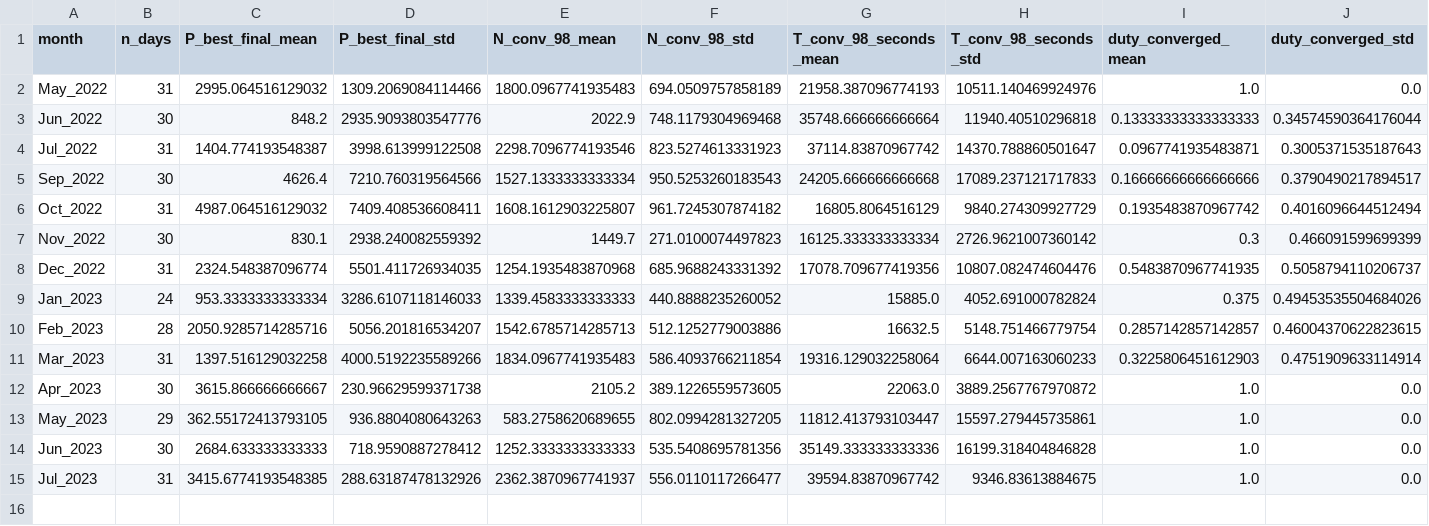
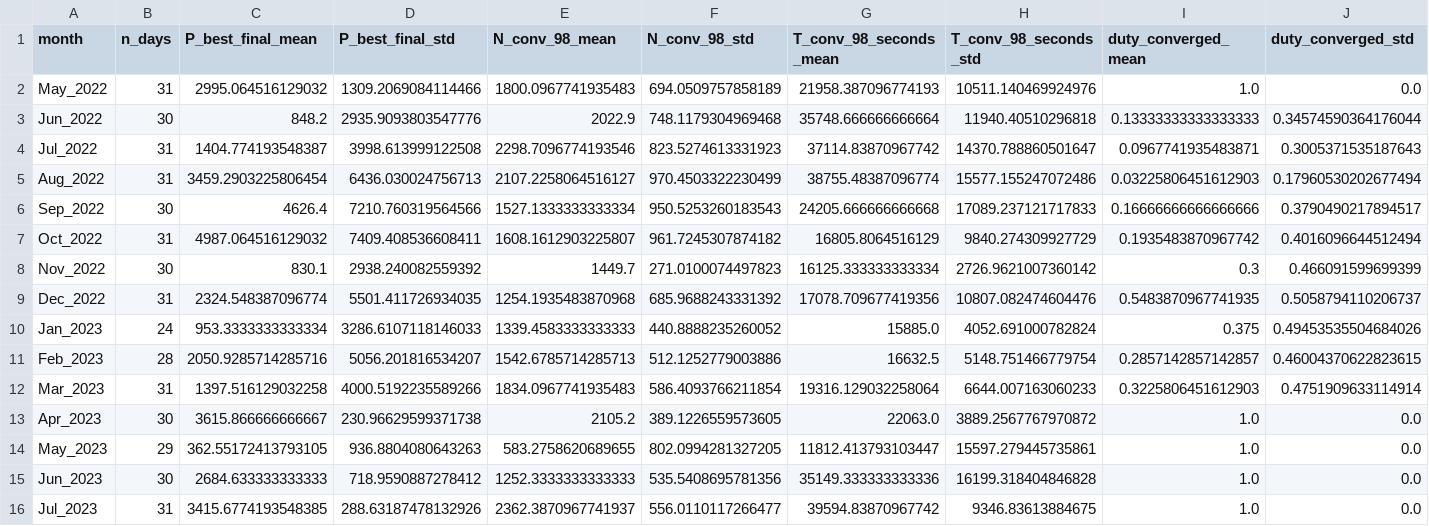
Before and after one commit to RamonPapes/FPGA_MPPT_FUZZY_PSO, a CSV file: results_final/metrics_general.csv, drawn as a sheet; only a part is shown; rows hold the shown columns only; the diff names each change by its address in the sheet, - before the commit and + after, or states it on an @@ line.

Commit message:
Resultados atualizados.

```diff
--- a/results_final/metrics_general.csv
+++ b/results_final/metrics_general.csv
+row 5: Aug_2022 | 31 | 3459.2903225806454 | 6436.030024756713 | 2107.2258064516127 | 970.4503322230499 | 38755.48387096774 | 15577.155247072486 | 0.03225806451612903 | 0.17960530202677494
```
Also changed, not shown: results_final/tabelas_metricas_por_dia/N_conv_98_por_dia.csv, results_final/tabelas_metricas_por_dia/P_best_final_por_dia.csv, 16 other files.
